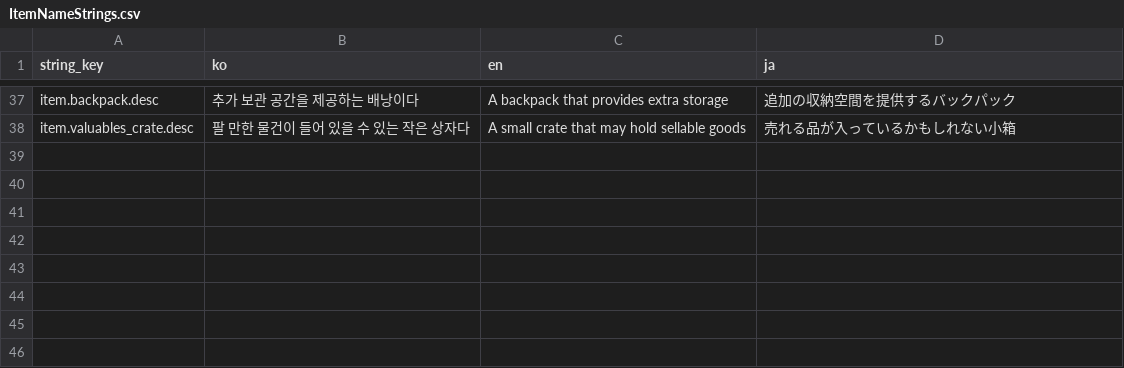
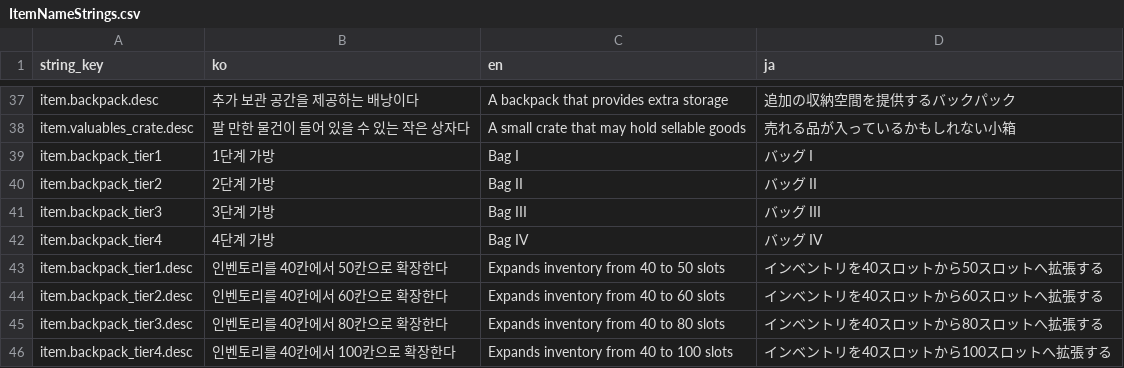
Before and after one commit to octopus7/extraction_shooter, a CSV file: TunaSweeper/Content/Data/ItemNameStrings.csv, drawn as a sheet; only a part is shown, gaps mark what is left out.

```diff
--- a/TunaSweeper/Content/Data/ItemNameStrings.csv
+++ b/TunaSweeper/Content/Data/ItemNameStrings.csv
@@ -38 +38,9 @@ item.backpack.desc,추가 보관 공간을 제공하는 배낭이다,A backpack
 item.valuables_crate.desc,팔 만한 물건이 들어 있을 수 있는 작은 상자다,A small crate that may hold sellable goods,売れる品が入っているかもしれない小箱
+item.backpack_tier1,1단계 가방,Bag I,バッグ I
+item.backpack_tier2,2단계 가방,Bag II,バッグ II
+item.backpack_tier3,3단계 가방,Bag III,バッグ III
+item.backpack_tier4,4단계 가방,Bag IV,バッグ IV
+item.backpack_tier1.desc,인벤토리를 40칸에서 50칸으로 확장한다,Expands inventory from 40 to 50 slots,インベントリを40スロットから50スロットへ拡張する
+item.backpack_tier2.desc,인벤토리를 40칸에서 60칸으로 확장한다,Expands inventory from 40 to 60 slots,インベントリを40スロットから60スロットへ拡張する
+item.backpack_tier3.desc,인벤토리를 40칸에서 80칸으로 확장한다,Expands inventory from 40 to 80 slots,インベントリを40スロットから80スロットへ拡張する
+item.backpack_tier4.desc,인벤토리를 40칸에서 100칸으로 확장한다,Expands inventory from 40 to 100 slots,インベントリを40スロットから100スロットへ拡張する
```
Also changed, not shown: 50 other files.
